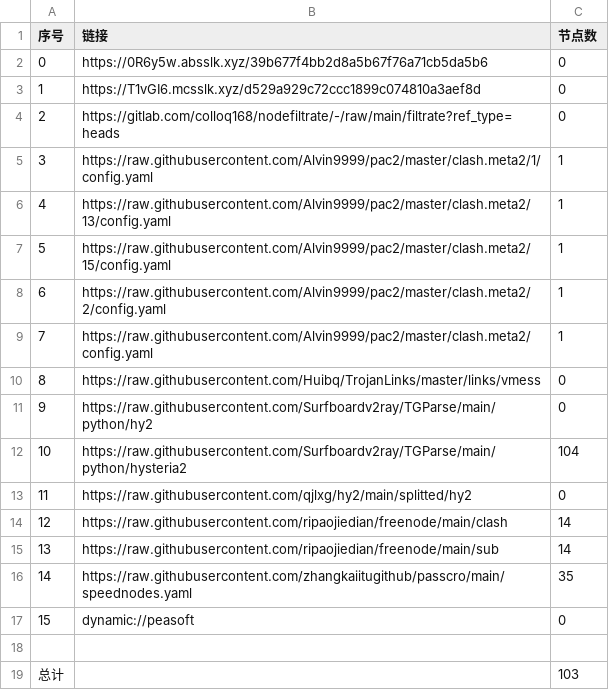
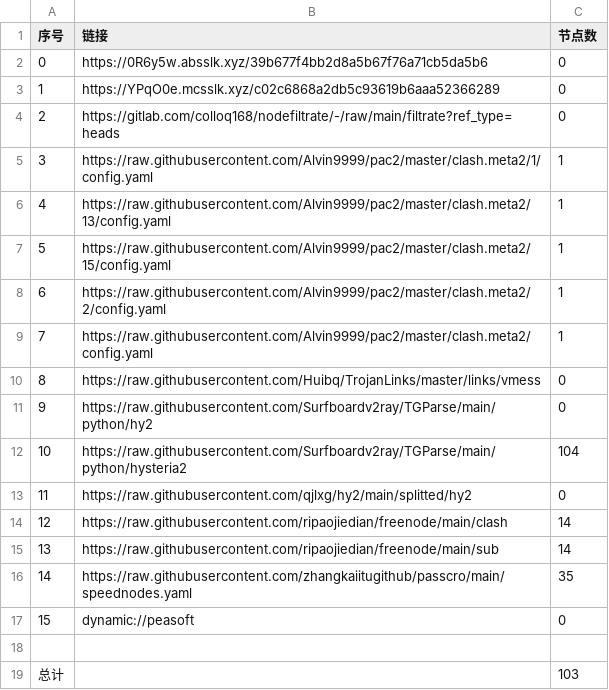
Before and after one commit to tonygyf/AutoMergePublicNodes, a CSV file: list_result.csv, drawn as a sheet.

```diff
--- a/list_result.csv
+++ b/list_result.csv
@@ -2,3 +2,3 @@
 0,https://0R6y5w.absslk.xyz/39b677f4bb2d8a5b67f76a71cb5da5b6,0
-1,https://T1vGI6.mcsslk.xyz/d529a929c72ccc1899c074810a3aef8d,0
+1,https://YPqO0e.mcsslk.xyz/c02c6868a2db5c93619b6aaa52366289,0
 2,https://gitlab.com/colloq168/nodefiltrate/-/raw/main/filtrate?ref_type=heads,0
```
Also changed, not shown: 5 other files.
